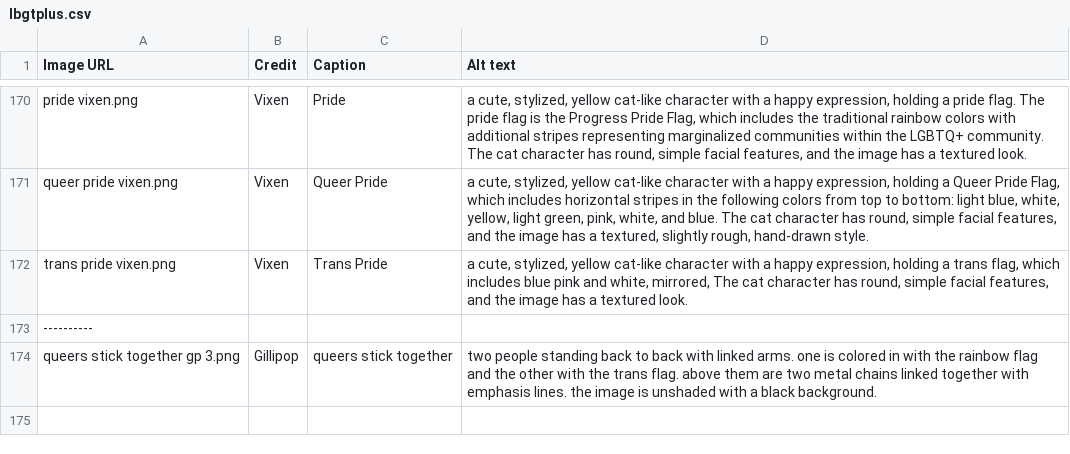
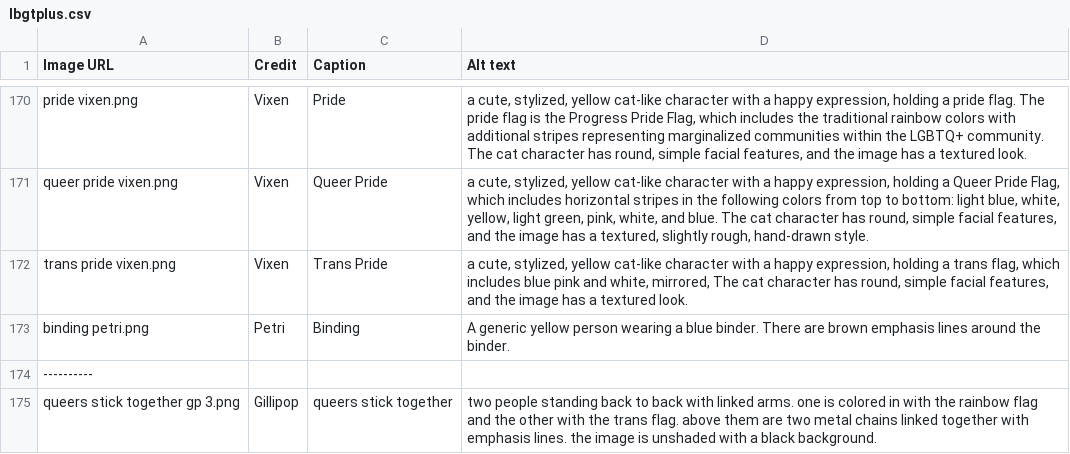
Before and after one commit to goldstargloww/aacil, a CSV file: site/LBGT_/lbgtplus.csv, drawn as a sheet; only a part is shown, gaps mark what is left out.

```diff
--- a/site/LBGT_/lbgtplus.csv
+++ b/site/LBGT_/lbgtplus.csv
@@ -172,2 +172,3 @@ queer pride vixen.png,Vixen,Queer Pride,"a cute, stylized, yellow cat-like chara
 trans pride vixen.png,Vixen,Trans Pride,"a cute, stylized, yellow cat-like character with a happy expression, holding a trans flag, which includes blue pink and white, mirrored, The cat character has round, simple facial features, and the image has a textured look."
+binding petri.png,Petri,Binding,"A generic yellow person wearing a blue binder. There are brown emphasis lines around the binder. "
 ----------,,,
```
Also changed, not shown: site/Disability/specific_disabilities/s.csv.
